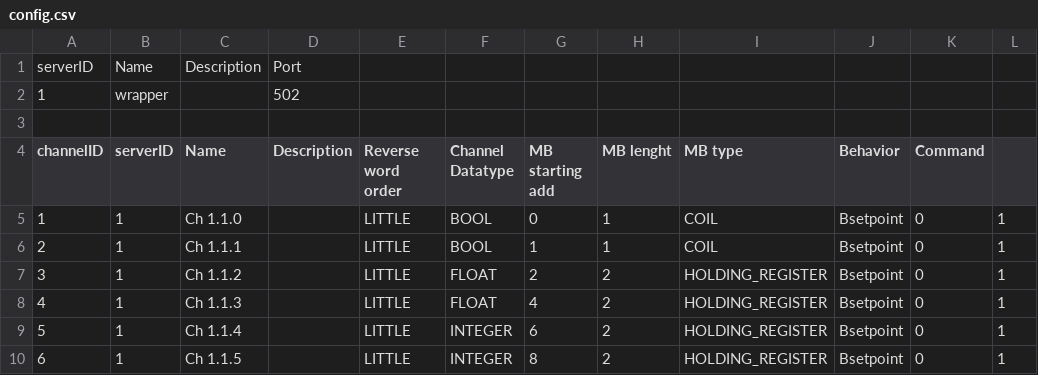
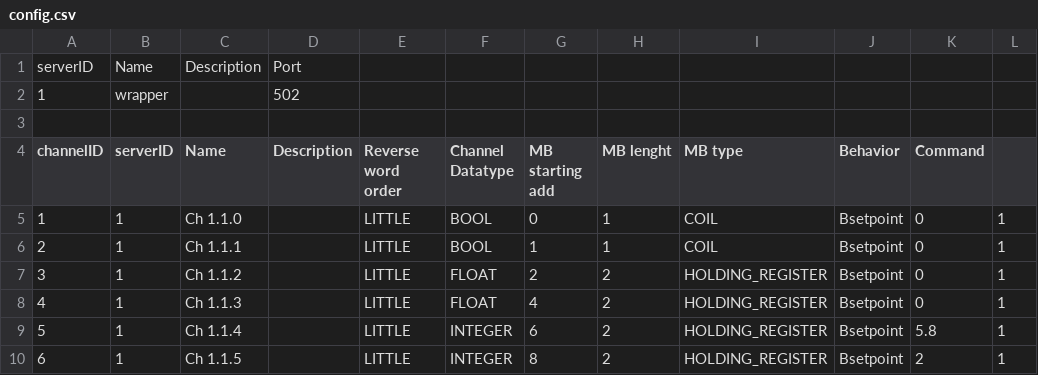
Before and after one commit to gpinpereira/pymodbuscpp, a CSV file: config.csv, drawn as a sheet.

Commit message:
finalized basic tool to search for other channels

```diff
--- a/config.csv
+++ b/config.csv
@@ -8,3 +8,3 @@ channelID,serverID,Name,Description,Reverse word order,Channel Datatype,MB start
 4,1,Ch 1.1.3,,LITTLE,FLOAT,4,2,HOLDING_REGISTER,Bsetpoint,0,1
-5,1,Ch 1.1.4,,LITTLE,INTEGER,6,2,HOLDING_REGISTER,Bsetpoint,0,1
-6,1,Ch 1.1.5,,LITTLE,INTEGER,8,2,HOLDING_REGISTER,Bsetpoint,0,1
+5,1,Ch 1.1.4,,LITTLE,INTEGER,6,2,HOLDING_REGISTER,Bsetpoint,5.8,1
+6,1,Ch 1.1.5,,LITTLE,INTEGER,8,2,HOLDING_REGISTER,Bsetpoint,2,1
```
Also changed, not shown: 8 other files.
